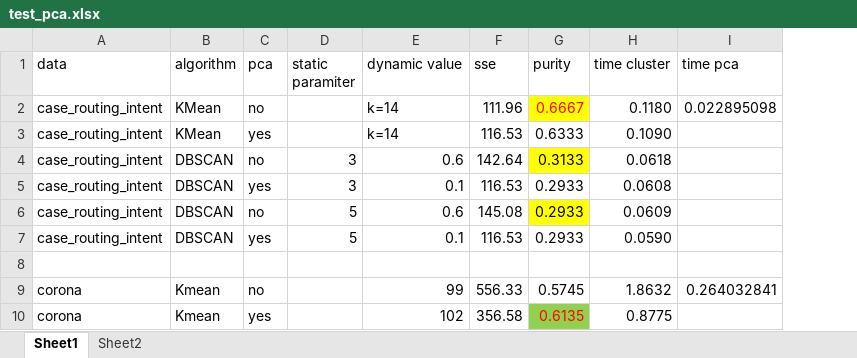
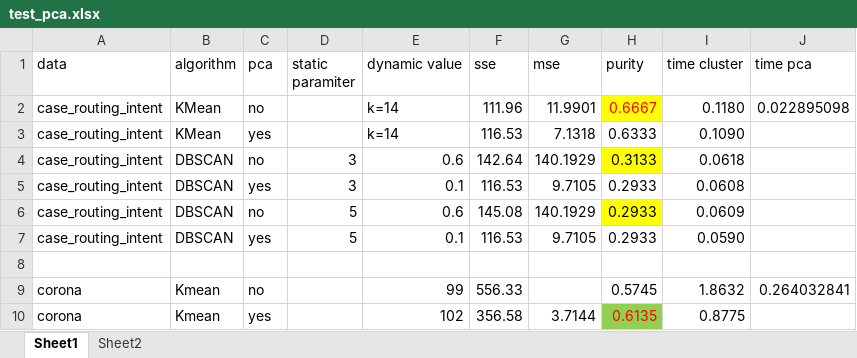
Before and after one commit to Nutthaphol/ComSci-Project, an Excel workbook: stat/test_pca.xlsx, sheet Sheet1, drawn as a sheet; only a part is shown; values as stored, in another font and other column widths than the file's, no borders; the diff names each change by its address in the sheet, - before the commit and + after, or states it on an @@ line.

```diff
--- a/stat/test_pca.xlsx (sheet Sheet1)
+++ b/stat/test_pca.xlsx (sheet Sheet1)
+column G (mse), rows 2-10: 11.9901 | 7.1318 | 140.1929 | 9.7105 | 140.1929 | 9.7105 |  |  | 3.7144
```
Also changed, not shown: sheet Sheet2, 12 other files.
